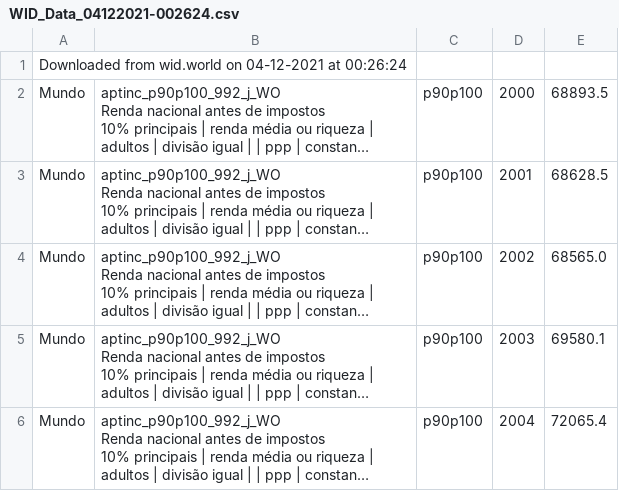
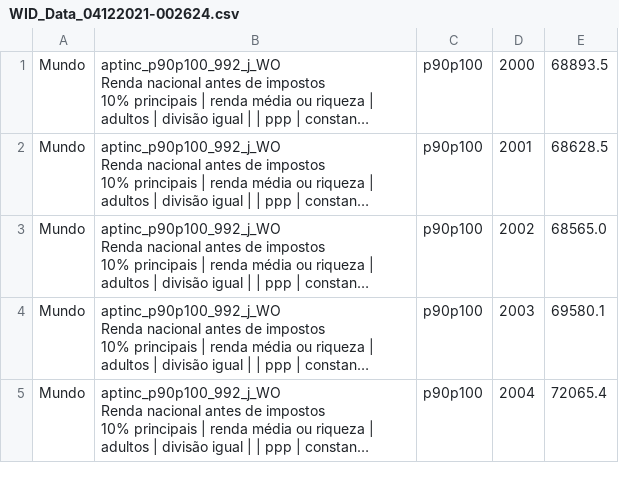
Before and after one commit to Faradezo/trilha_1, a CSV file: WID_Data_04122021-002624.csv, drawn as a sheet; only a part is shown; long unchanged cells end in …; the diff names each change by its address in the sheet, - before the commit and + after, or states it on an @@ line.

Commit message:
Update WID_Data_04122021-002624.csv

```diff
--- a/WID_Data_04122021-002624.csv
+++ b/WID_Data_04122021-002624.csv
-row 1: Downloaded from wid.world on 04-12-2021 at 00:26:24
```
